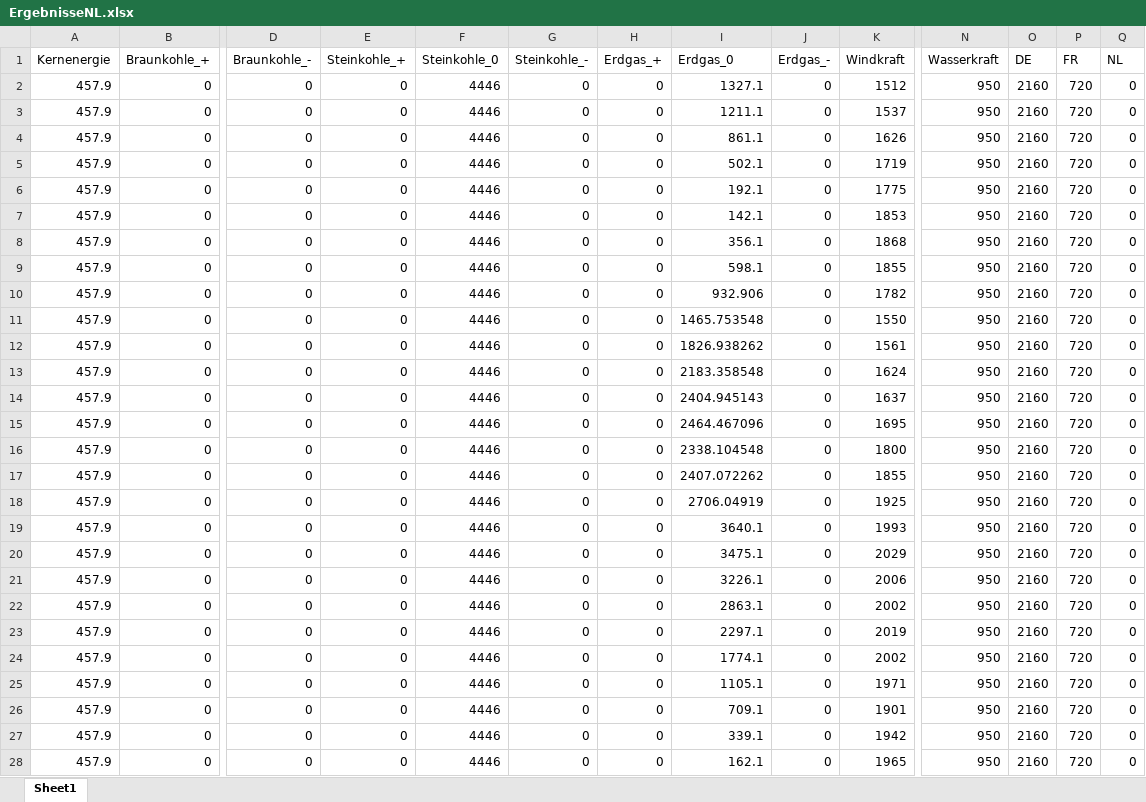
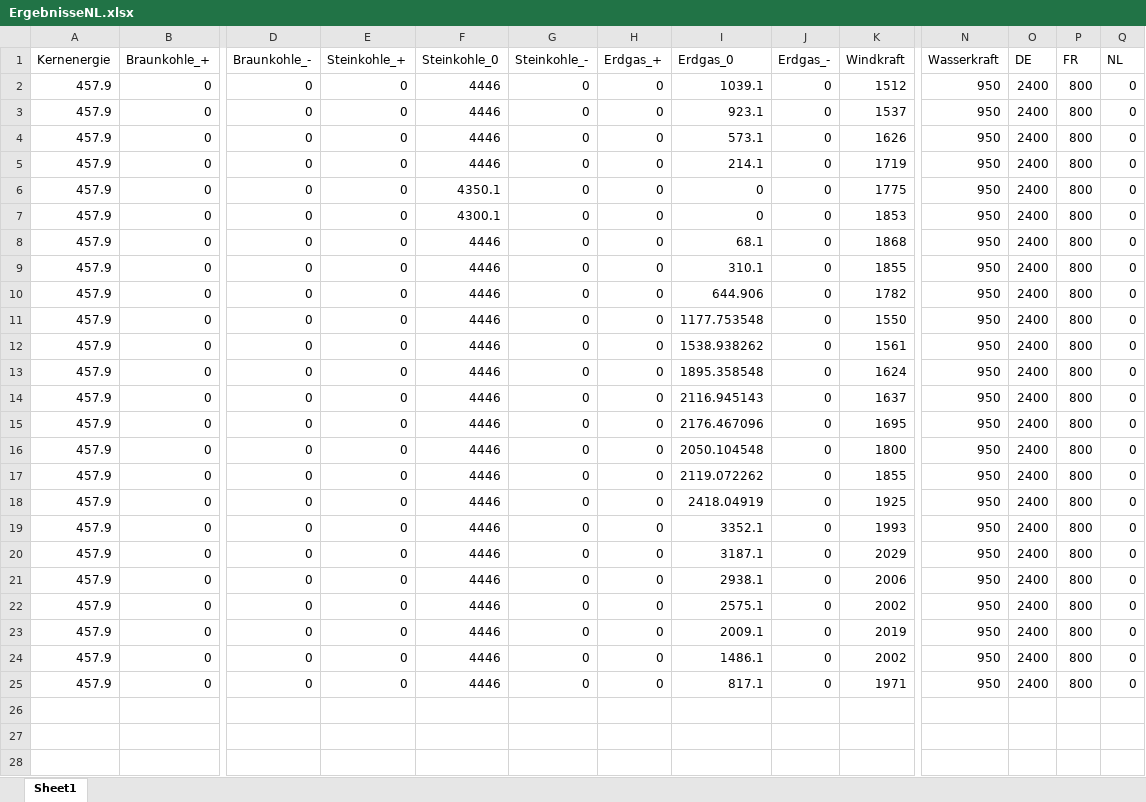
Before and after one commit to Miriamhuetter/EWI-Einstiegsmodel, an Excel workbook: ErgebnisseNL.xlsx, sheet Sheet1, drawn as a sheet; only a part is shown, gaps mark what is left out; values as stored, in another font and other column widths than the file's, no borders; rows hold the shown columns only; the diff covers the shown part only; the diff names each change by its address in the sheet, - before the commit and + after, or states it on an @@ line.

```diff
--- a/ErgebnisseNL.xlsx (sheet Sheet1)
+++ b/ErgebnisseNL.xlsx (sheet Sheet1)
-I2 (Erdgas_0): 1327.1
+I2 (Erdgas_0): 1039.1
-O2:O25 (DE): 2160
+O2:O25 (DE): 2400
-P2:P25 (FR): 720
+P2:P25 (FR): 800
-I3 (Erdgas_0): 1211.1
+I3 (Erdgas_0): 923.1
-I4 (Erdgas_0): 861.1
+I4 (Erdgas_0): 573.1
-I5 (Erdgas_0): 502.1
+I5 (Erdgas_0): 214.1
-F6 (Steinkohle_0): 4446
+F6 (Steinkohle_0): 4350.1
-I6 (Erdgas_0): 192.1
+I6 (Erdgas_0): 0
-F7 (Steinkohle_0): 4446
+F7 (Steinkohle_0): 4300.1
-I7 (Erdgas_0): 142.1
+I7 (Erdgas_0): 0
-I8 (Erdgas_0): 356.1
+I8 (Erdgas_0): 68.1
-I9 (Erdgas_0): 598.1
+I9 (Erdgas_0): 310.1
-I10 (Erdgas_0): 932.906
+I10 (Erdgas_0): 644.906
-I11 (Erdgas_0): 1465.753548
+I11 (Erdgas_0): 1177.753548
-I12 (Erdgas_0): 1826.938262
+I12 (Erdgas_0): 1538.938262
-I13 (Erdgas_0): 2183.358548
+I13 (Erdgas_0): 1895.358548
-I14 (Erdgas_0): 2404.945143
+I14 (Erdgas_0): 2116.945143
-I15 (Erdgas_0): 2464.467096
+I15 (Erdgas_0): 2176.467096
-I16 (Erdgas_0): 2338.104548
+I16 (Erdgas_0): 2050.104548
-I17 (Erdgas_0): 2407.072262
+I17 (Erdgas_0): 2119.072262
-I18 (Erdgas_0): 2706.04919
+I18 (Erdgas_0): 2418.04919
-I19 (Erdgas_0): 3640.1
+I19 (Erdgas_0): 3352.1
-I20 (Erdgas_0): 3475.1
+I20 (Erdgas_0): 3187.1
-I21 (Erdgas_0): 3226.1
+I21 (Erdgas_0): 2938.1
-I22 (Erdgas_0): 2863.1
+I22 (Erdgas_0): 2575.1
-I23 (Erdgas_0): 2297.1
+I23 (Erdgas_0): 2009.1
-I24 (Erdgas_0): 1774.1
+I24 (Erdgas_0): 1486.1
-I25 (Erdgas_0): 1105.1
+I25 (Erdgas_0): 817.1
-row 26: 457.9 | 0 | 0 | 0 | 4446 | 0 | 0 | 709.1 | 0 | 1901 | 950 | 2160 | 720 | 0
-row 27: 457.9 | 0 | 0 | 0 | 4446 | 0 | 0 | 339.1 | 0 | 1942 | 950 | 2160 | 720 | 0
-row 28: 457.9 | 0 | 0 | 0 | 4446 | 0 | 0 | 162.1 | 0 | 1965 | 950 | 2160 | 720 | 0
```
Also changed, not shown: 21 removed rows elsewhere in this sheet, ErgebnisseDE.xlsx, ErgebnisseFR.xlsx, 4 other files.
